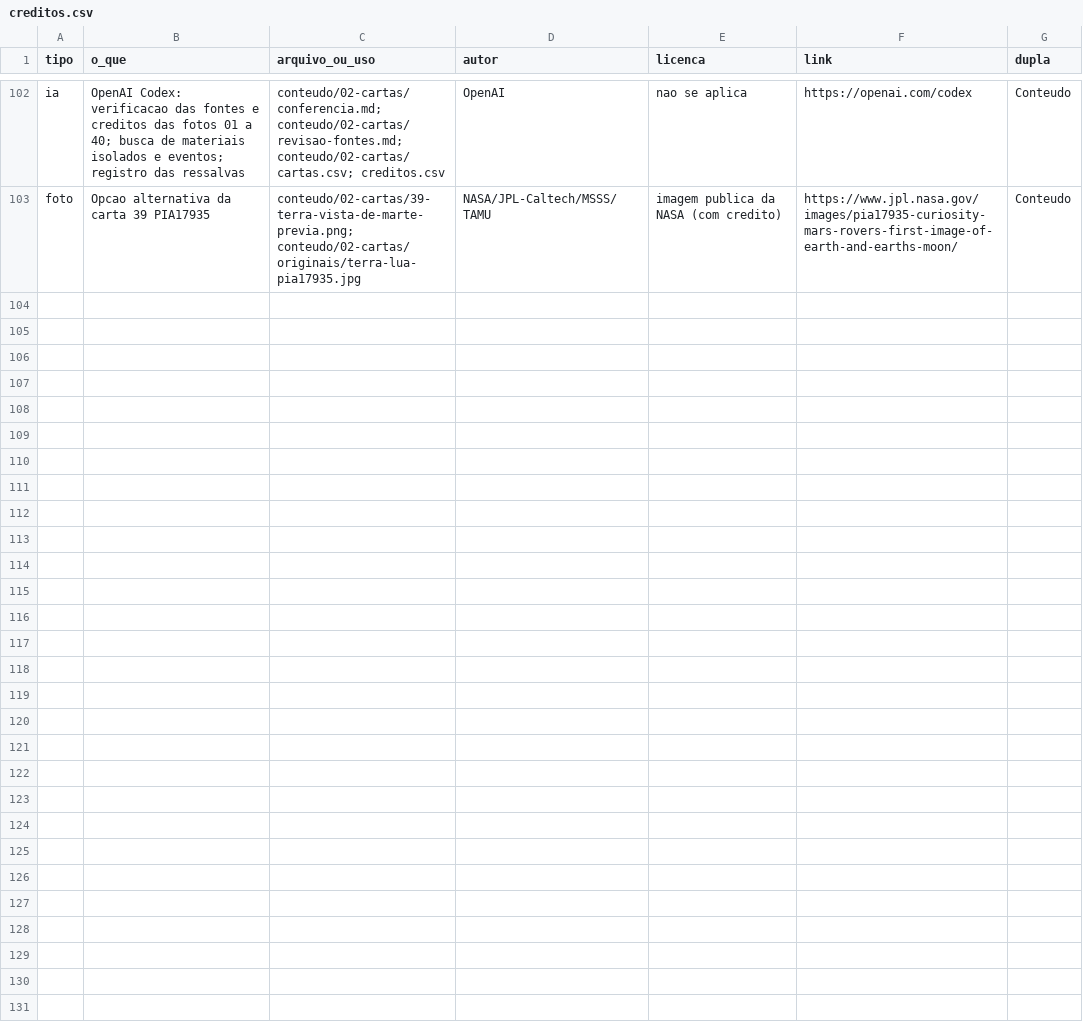
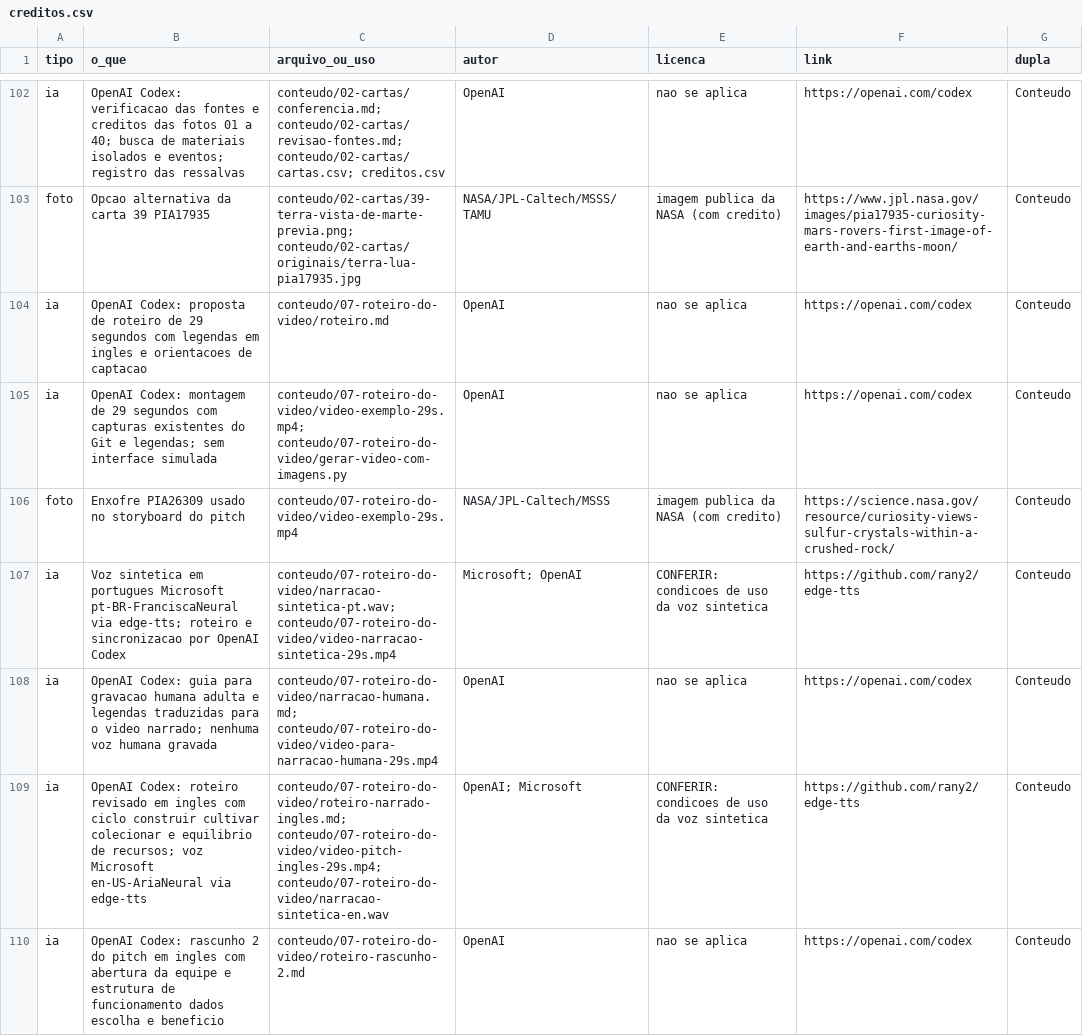
Before and after one commit to Out-Of-Space-Exception/mike-on-mars, a CSV file: creditos.csv, drawn as a sheet; only a part is shown, gaps mark what is left out.

Commit message:
Approve pitch script 2 and add narrated video references

```diff
--- a/creditos.csv
+++ b/creditos.csv
@@ -103 +103,8 @@ ia,OpenAI Codex: verificacao das fontes e creditos das fotos 01 a 40; busca de m
 foto,Opcao alternativa da carta 39 PIA17935,conteudo/02-cartas/39-terra-vista-de-marte-previa.png; conteudo/02-cartas/originais/terra-lua-pia17935.jpg,NASA/JPL-Caltech/MSSS/TAMU,imagem publica da NASA (com credito),https://www.jpl.nasa.gov/images/pia17935-curiosity-mars-rovers-first-image-of-earth-and-earths-moon/,Conteudo
+ia,OpenAI Codex: proposta de roteiro de 29 segundos com legendas em ingles e orientacoes de captacao,conteudo/07-roteiro-do-video/roteiro.md,OpenAI,nao se aplica,https://openai.com/codex,Conteudo
+ia,OpenAI Codex: montagem de 29 segundos com capturas existentes do Git e legendas; sem interface simulada,conteudo/07-roteiro-do-video/video-exemplo-29s.mp4; conteudo/07-roteiro-do-video/gerar-video-com-imagens.py,OpenAI,nao se aplica,https://openai.com/codex,Conteudo
+foto,Enxofre PIA26309 usado no storyboard do pitch,conteudo/07-roteiro-do-video/video-exemplo-29s.mp4,NASA/JPL-Caltech/MSSS,imagem publica da NASA (com credito),https://science.nasa.gov/resource/curiosity-views-sulfur-crystals-within-a-crushed-rock/,Conteudo
+ia,Voz sintetica em portugues Microsoft pt-BR-FranciscaNeural via edge-tts; roteiro e sincronizacao por OpenAI Codex,conteudo/07-roteiro-do-video/narracao-sintetica-pt.wav; conteudo/07-roteiro-do-video/video-narracao-sintetica-29s.mp4,Microsoft; OpenAI,CONFERIR: condicoes de uso da voz sintetica,https://github.com/rany2/edge-tts,Conteudo
+ia,OpenAI Codex: guia para gravacao humana adulta e legendas traduzidas para o video narrado; nenhuma voz humana gravada,conteudo/07-roteiro-do-video/narracao-humana.md; conteudo/07-roteiro-do-video/video-para-narracao-humana-29s.mp4,OpenAI,nao se aplica,https://openai.com/codex,Conteudo
+ia,OpenAI Codex: roteiro revisado em ingles com ciclo construir cultivar colecionar e equilibrio de recursos; voz Microsoft en-US-AriaNeural via edge-tts,conteudo/07-roteiro-do-video/roteiro-narrado-ingles.md; conteudo/07-roteiro-do-video/video-pitch-ingles-29s.mp4; conteudo/07-roteiro-do-video/narracao-sintetica-en.wav,OpenAI; Microsoft,CONFERIR: condicoes de uso da voz sintetica,https://github.com/rany2/edge-tts,Conteudo
+ia,OpenAI Codex: rascunho 2 do pitch em ingles com abertura da equipe e estrutura de funcionamento dados escolha e beneficio,conteudo/07-roteiro-do-video/roteiro-rascunho-2.md,OpenAI,nao se aplica,https://openai.com/codex,Conteudo
```
Also changed, not shown: 22 other files.
